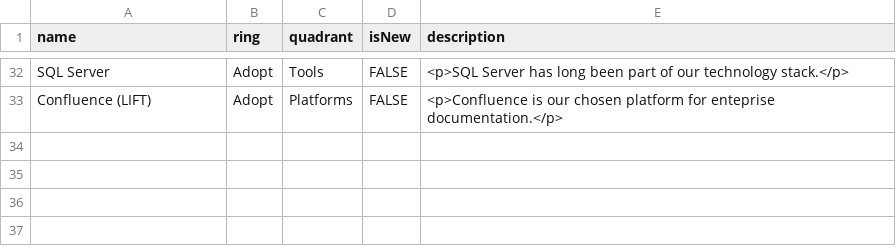
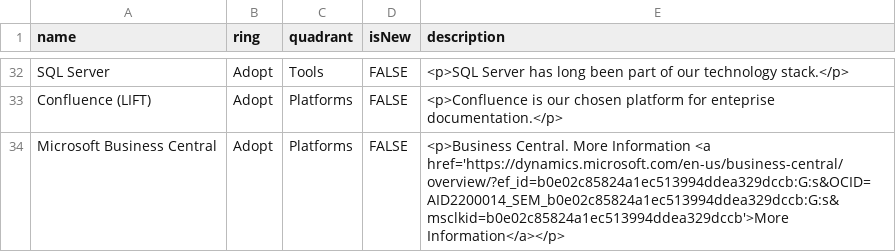
Before and after one commit to RonKewish36/build-your-own-radar, a CSV file: AllvueTechnologyRadar.csv, drawn as a sheet; only a part is shown, gaps mark what is left out.

Commit message:
Update AllvueTechnologyRadar.csv

```diff
--- a/AllvueTechnologyRadar.csv
+++ b/AllvueTechnologyRadar.csv
@@ -33 +33,2 @@ SQL Server,Adopt,Tools,FALSE,"<p>SQL Server has long been part of our technology
 Confluence (LIFT),Adopt,Platforms,FALSE,"<p>Confluence is our chosen platform for enteprise documentation.</p>"
+Microsoft Business Central,Adopt,Platforms,FALSE,"<p>Business Central. More Information <a href='https://dynamics.microsoft.com/en-us/business-central/overview/?ef_id=b0e02c85824a1ec513994ddea329dccb:G:s&OCID=AID2200014_SEM_b0e02c85824a1ec513994ddea329dccb:G:s&msclkid=b0e02c85824a1ec513994ddea329dccb'>More Information</a></p>"
```
